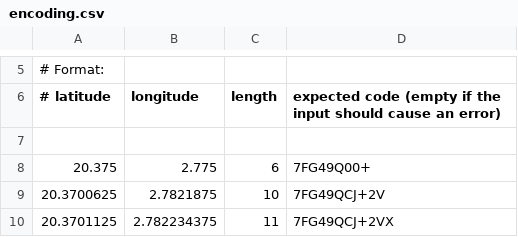
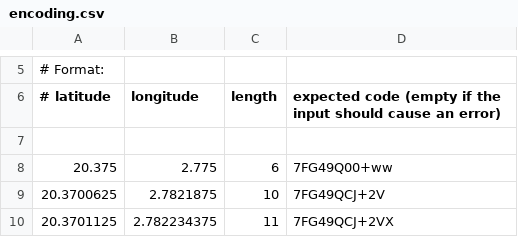
Before and after one commit to google/open-location-code, a CSV file: test_data/encoding.csv, drawn as a sheet; only a part is shown, gaps mark what is left out.

Commit message:
Verbose logging, force test to fail

```diff
--- a/test_data/encoding.csv
+++ b/test_data/encoding.csv
@@ -7,3 +7,3 @@
 
-20.375,2.775,6,7FG49Q00+
+20.375,2.775,6,7FG49Q00+ww
 20.3700625,2.7821875,10,7FG49QCJ+2V
```
Also changed, not shown: 2 other files.
